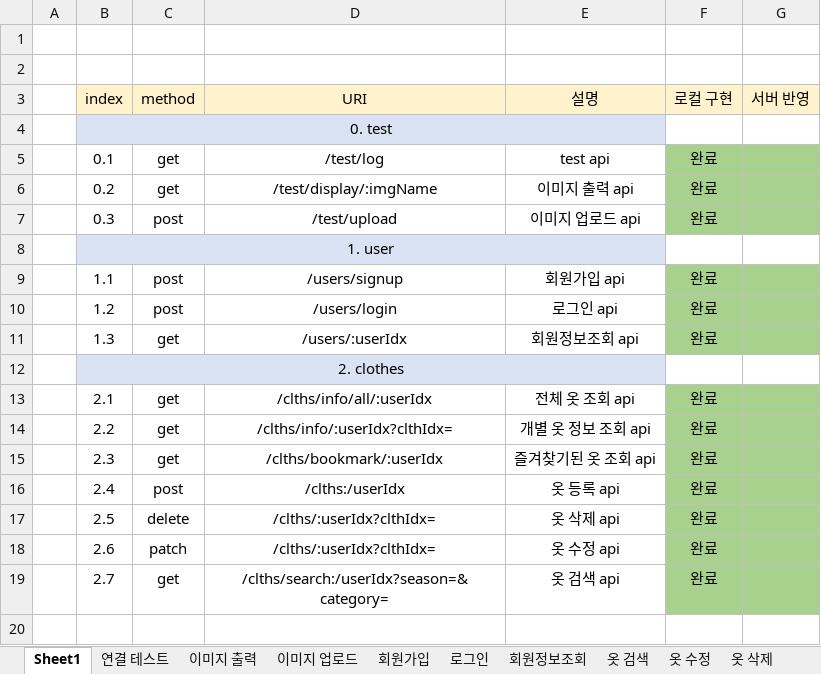
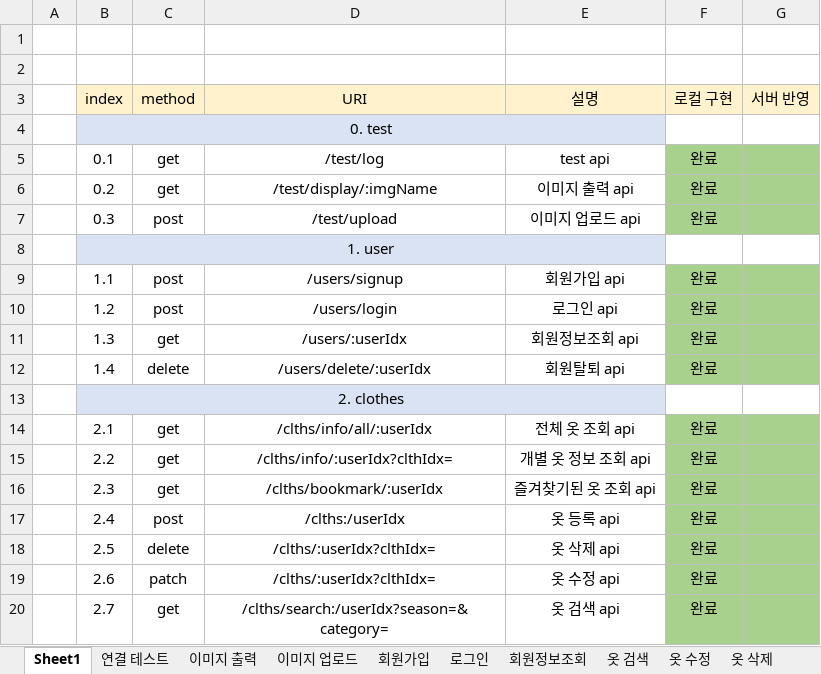
Before and after one commit to choign3123/SE_7, an Excel workbook: server/api명세서.xlsx, sheet Sheet1, drawn as a sheet; values as stored, in another font and other column widths than the file's, no borders; the diff names each change by its address in the sheet, - before the commit and + after, or states it on an @@ line.

Commit message:
회원탈퇴 완료/API명세서도 완료

```diff
--- a/server/api명세서.xlsx (sheet Sheet1)
+++ b/server/api명세서.xlsx (sheet Sheet1)
+row 12:  | 1.4 | delete | /users/delete/:userIdx | 회원탈퇴 api | 완료
```
Also changed, not shown: other sheet tabs, 8 other files.
